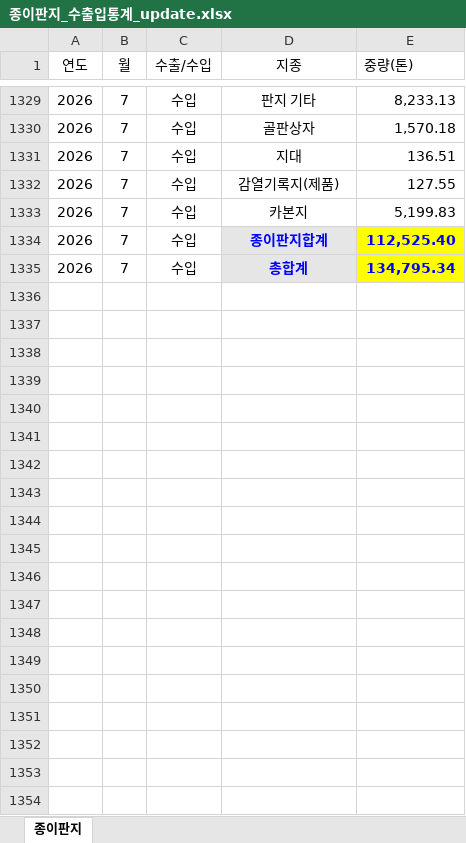
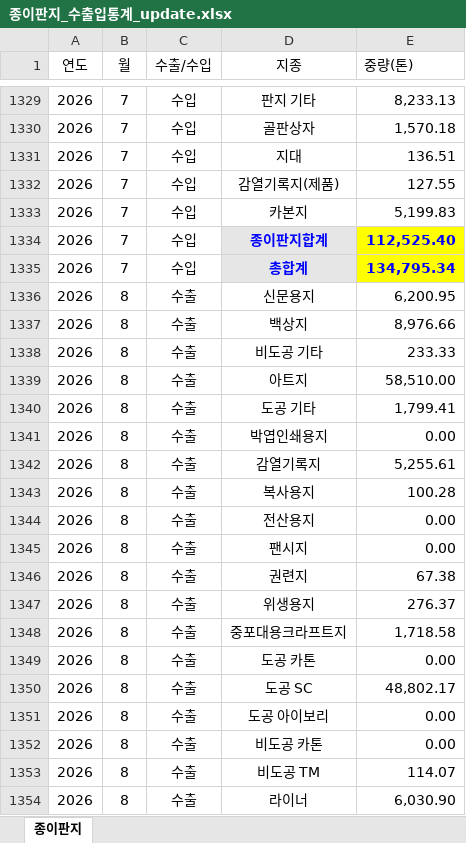
Before and after one commit to MJ12370/kpa_dashboard, an Excel workbook: 종이판지_수출입통계_update.xlsx, sheet 종이판지, drawn as a sheet; only a part is shown, gaps mark what is left out; values as stored, in another font and other column widths than the file's, no borders; the diff covers the shown part only; the diff names each change by its address in the sheet, - before the commit and + after, or states it on an @@ line.

Commit message:
Add files via upload

```diff
--- a/종이판지_수출입통계_update.xlsx (sheet 종이판지)
+++ b/종이판지_수출입통계_update.xlsx (sheet 종이판지)
+row 1336: 2026 | 8 | 수출 | 신문용지 | 6,200.95
+row 1337: 2026 | 8 | 수출 | 백상지 | 8,976.66
+row 1338: 2026 | 8 | 수출 | 비도공 기타 | 233.33
+row 1339: 2026 | 8 | 수출 | 아트지 | 58,510.00
+row 1340: 2026 | 8 | 수출 | 도공 기타 | 1,799.41
+row 1341: 2026 | 8 | 수출 | 박엽인쇄용지 | 0.00
+row 1342: 2026 | 8 | 수출 | 감열기록지 | 5,255.61
+row 1343: 2026 | 8 | 수출 | 복사용지 | 100.28
+row 1344: 2026 | 8 | 수출 | 전산용지 | 0.00
+row 1345: 2026 | 8 | 수출 | 팬시지 | 0.00
+row 1346: 2026 | 8 | 수출 | 권련지 | 67.38
+row 1347: 2026 | 8 | 수출 | 위생용지 | 276.37
+row 1348: 2026 | 8 | 수출 | 중포대용크라프트지 | 1,718.58
+row 1349: 2026 | 8 | 수출 | 도공 카톤 | 0.00
+row 1350: 2026 | 8 | 수출 | 도공 SC | 48,802.17
+row 1351: 2026 | 8 | 수출 | 도공 아이보리 | 0.00
+row 1352: 2026 | 8 | 수출 | 비도공 카톤 | 0.00
+row 1353: 2026 | 8 | 수출 | 비도공 TM | 114.07
+row 1354: 2026 | 8 | 수출 | 라이너 | 6,030.90
```
Also changed, not shown: 39 added rows elsewhere in this sheet.
